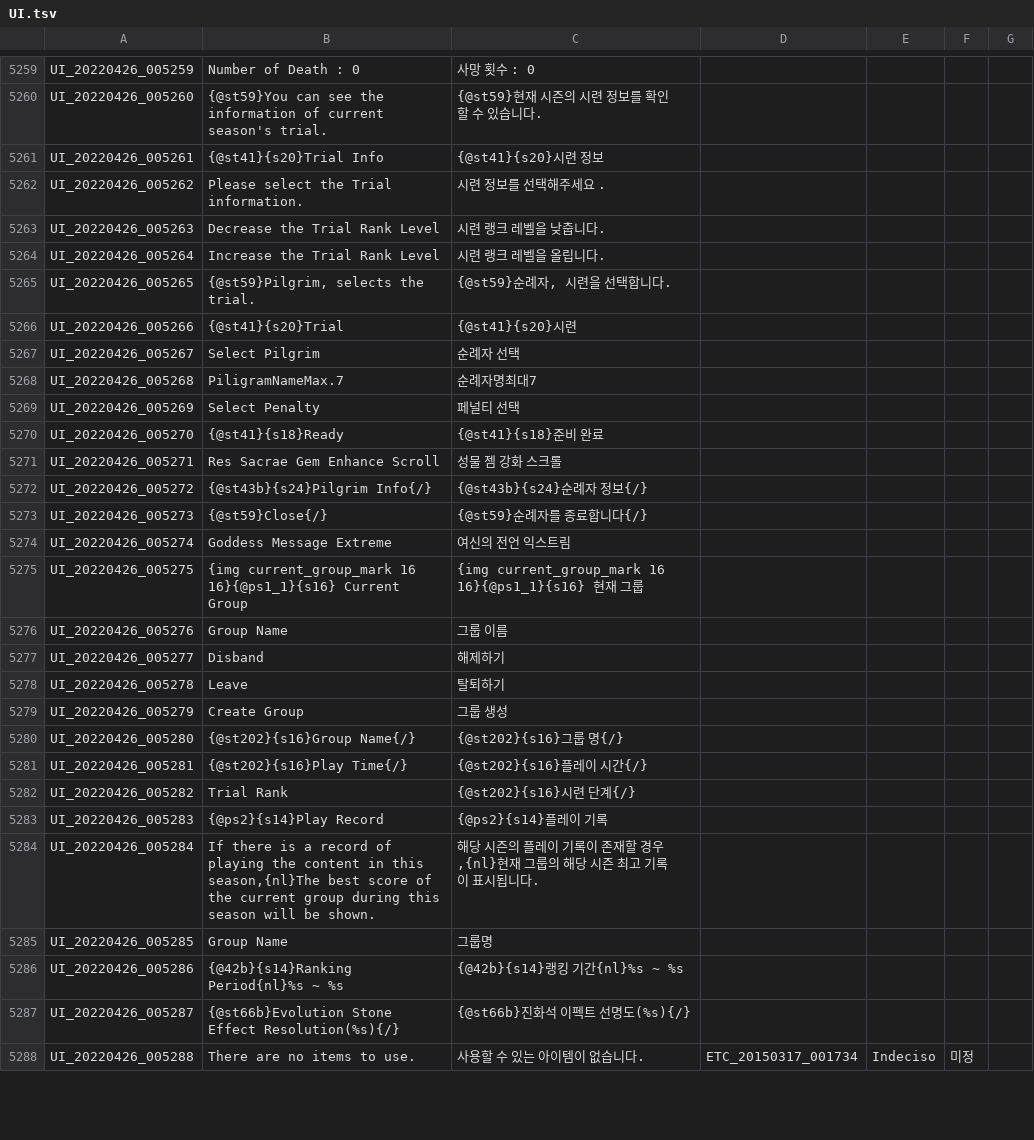
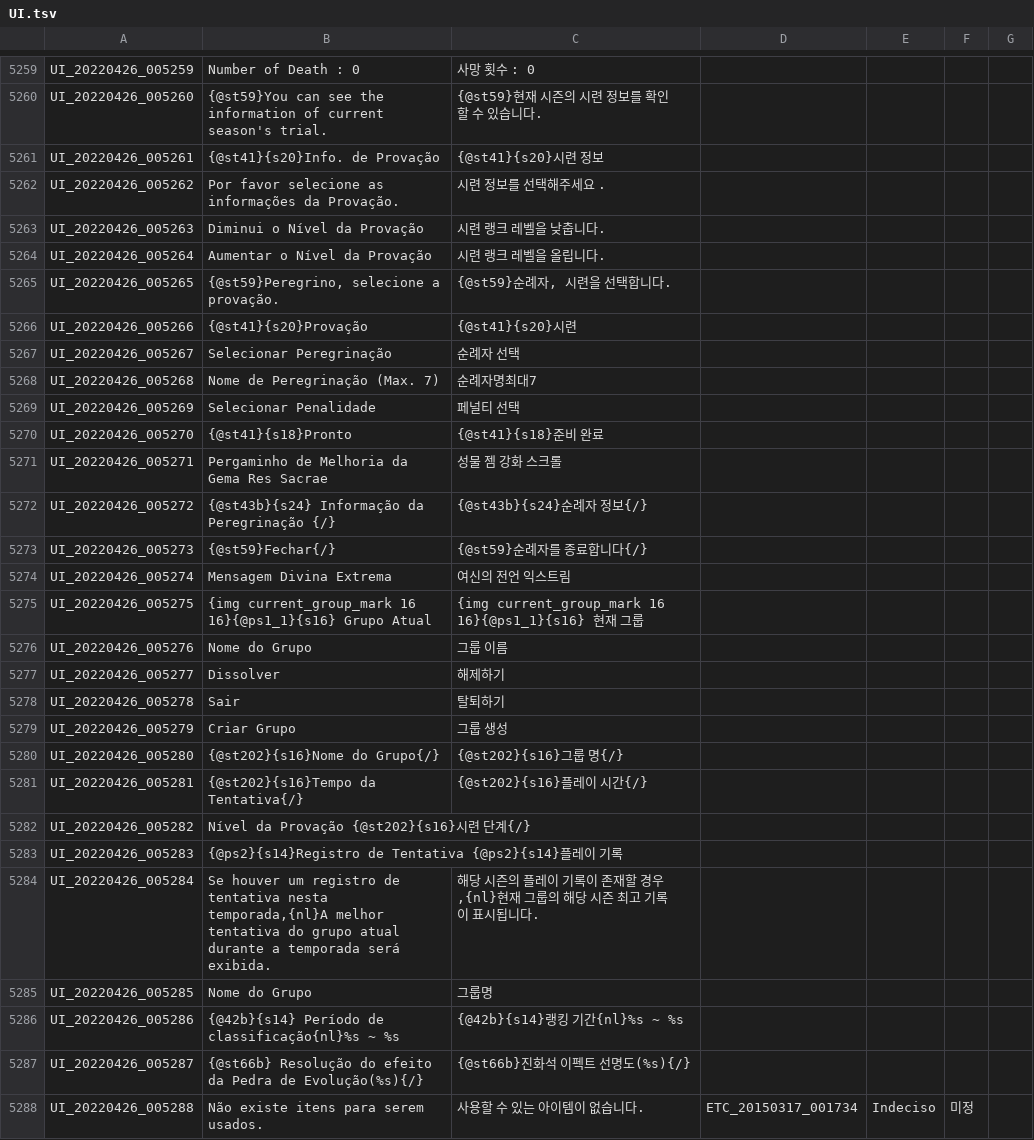
Before and after one commit to Treeofsavior/PortugueseTranslation, a TSV file: UI.tsv, drawn as a sheet; only a part is shown, gaps mark what is left out; the diff covers the shown part only.

Commit message:
update UI.tsv

```diff
--- a/UI.tsv
+++ b/UI.tsv
@@ -5260,29 +5260,29 @@ UI_20220426_005259	Number of Death : 0	사망 횟수 : 0
 UI_20220426_005260	{@st59}You can see the information of current season's trial.	{@st59}현재 시즌의 시련 정보를 확인할 수 있습니다.				
-UI_20220426_005261	{@st41}{s20}Trial Info	{@st41}{s20}시련 정보				
-UI_20220426_005262	Please select the Trial information. 	시련 정보를 선택해주세요 .				
-UI_20220426_005263	Decrease the Trial Rank Level	시련 랭크 레벨을 낮춥니다.				
-UI_20220426_005264	Increase the Trial Rank Level	시련 랭크 레벨을 올립니다.				
-UI_20220426_005265	{@st59}Pilgrim, selects the trial.	{@st59}순례자, 시련을 선택합니다.				
-UI_20220426_005266	{@st41}{s20}Trial	{@st41}{s20}시련				
-UI_20220426_005267	Select Pilgrim	순례자 선택				
-UI_20220426_005268	PiligramNameMax.7	순례자명최대7				
-UI_20220426_005269	Select Penalty	페널티 선택				
-UI_20220426_005270	{@st41}{s18}Ready	{@st41}{s18}준비 완료				
-UI_20220426_005271	Res Sacrae Gem Enhance Scroll	성물 젬 강화 스크롤				
-UI_20220426_005272	{@st43b}{s24}Pilgrim Info{/}	{@st43b}{s24}순례자 정보{/} 				
-UI_20220426_005273	{@st59}Close{/}	{@st59}순례자를 종료합니다{/}				
-UI_20220426_005274	Goddess Message Extreme	여신의 전언 익스트림				
-UI_20220426_005275	{img current_group_mark 16 16}{@ps1_1}{s16} Current Group	{img current_group_mark 16 16}{@ps1_1}{s16} 현재 그룹				
-UI_20220426_005276	Group Name	그룹 이름				
-UI_20220426_005277	Disband	해제하기				
-UI_20220426_005278	Leave	탈퇴하기				
-UI_20220426_005279	Create Group	그룹 생성				
-UI_20220426_005280	{@st202}{s16}Group Name{/}	{@st202}{s16}그룹 명{/}				
-UI_20220426_005281	{@st202}{s16}Play Time{/}	{@st202}{s16}플레이 시간{/}				
-UI_20220426_005282	Trial Rank	{@st202}{s16}시련 단계{/}				
-UI_20220426_005283	{@ps2}{s14}Play Record	{@ps2}{s14}플레이 기록				
-UI_20220426_005284	If there is a record of playing the content in this season,{nl}The best score of the current group during this season will be shown.	해당 시즌의 플레이 기록이 존재할 경우,{nl}현재 그룹의 해당 시즌 최고 기록이 표시됩니다.				
-UI_20220426_005285	Group Name	그룹명				
-UI_20220426_005286	{@42b}{s14}Ranking Period{nl}%s ~ %s	{@42b}{s14}랭킹 기간{nl}%s ~ %s				
-UI_20220426_005287	{@st66b}Evolution Stone Effect Resolution(%s){/}	{@st66b}진화석 이펙트 선명도(%s){/}				
-UI_20220426_005288	There are no items to use.	사용할 수 있는 아이템이 없습니다.	ETC_20150317_001734	Indeciso	미정	
+UI_20220426_005261	{@st41}{s20}Info. de Provação	{@st41}{s20}시련 정보				
+UI_20220426_005262	Por favor selecione as informações da Provação. 	시련 정보를 선택해주세요 .				
+UI_20220426_005263	Diminui o Nível da Provação	시련 랭크 레벨을 낮춥니다.				
+UI_20220426_005264	Aumentar o Nível da Provação	시련 랭크 레벨을 올립니다.				
+UI_20220426_005265	{@st59}Peregrino, selecione a provação.	{@st59}순례자, 시련을 선택합니다.				
+UI_20220426_005266	{@st41}{s20}Provação	{@st41}{s20}시련				
+UI_20220426_005267	Selecionar Peregrinação	순례자 선택				
+UI_20220426_005268	Nome de Peregrinação (Max. 7)	순례자명최대7				
+UI_20220426_005269	Selecionar Penalidade	페널티 선택				
+UI_20220426_005270	{@st41}{s18}Pronto	{@st41}{s18}준비 완료				
+UI_20220426_005271	Pergaminho de Melhoria da Gema Res Sacrae	성물 젬 강화 스크롤				
+UI_20220426_005272	{@st43b}{s24} Informação da Peregrinação {/}	{@st43b}{s24}순례자 정보{/} 				
+UI_20220426_005273	{@st59}Fechar{/}	{@st59}순례자를 종료합니다{/}				
+UI_20220426_005274	Mensagem Divina Extrema	여신의 전언 익스트림				
+UI_20220426_005275	{img current_group_mark 16 16}{@ps1_1}{s16} Grupo Atual	{img current_group_mark 16 16}{@ps1_1}{s16} 현재 그룹				
+UI_20220426_005276	Nome do Grupo	그룹 이름				
+UI_20220426_005277	Dissolver	해제하기				
+UI_20220426_005278	Sair	탈퇴하기				
+UI_20220426_005279	Criar Grupo	그룹 생성				
+UI_20220426_005280	{@st202}{s16}Nome do Grupo{/}	{@st202}{s16}그룹 명{/}				
+UI_20220426_005281	{@st202}{s16}Tempo da Tentativa{/}	{@st202}{s16}플레이 시간{/}				
+UI_20220426_005282	Nível da Provação {@st202}{s16}시련 단계{/}				
+UI_20220426_005283	{@ps2}{s14}Registro de Tentativa {@ps2}{s14}플레이 기록				
+UI_20220426_005284	Se houver um registro de tentativa nesta temporada,{nl}A melhor tentativa do grupo atual durante a temporada será exibida.	해당 시즌의 플레이 기록이 존재할 경우,{nl}현재 그룹의 해당 시즌 최고 기록이 표시됩니다.				
+UI_20220426_005285	Nome do Grupo	그룹명				
+UI_20220426_005286	{@42b}{s14} Período de classificação{nl}%s ~ %s	{@42b}{s14}랭킹 기간{nl}%s ~ %s				
+UI_20220426_005287	{@st66b} Resolução do efeito da Pedra de Evolução(%s){/}	{@st66b}진화석 이펙트 선명도(%s){/}				
+UI_20220426_005288	Não existe itens para serem usados.	사용할 수 있는 아이템이 없습니다.	ETC_20150317_001734	Indeciso	미정	
```
Also changed, not shown: 34 edited cells elsewhere in this file.
